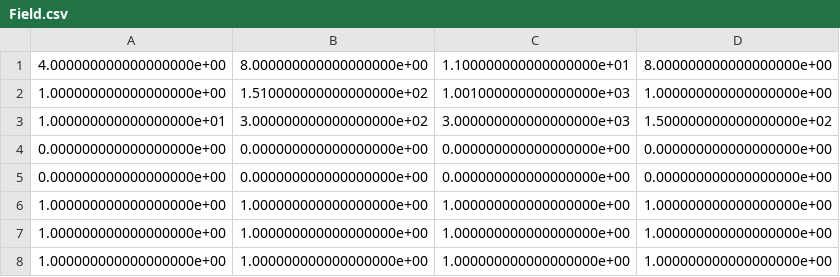
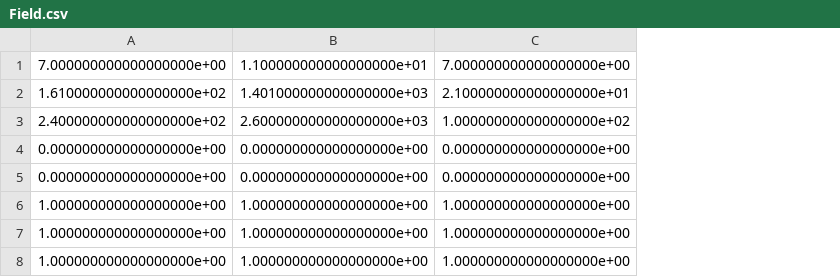
Before and after one commit to Hangyoo/TaoB, a CSV file: nsga2_2_obj_20210129/Result/Field.csv, drawn as a sheet; removed rows and columns are numbered as before the commit, all else as after; the diff names each change by its address in the sheet, - before the commit and + after, or states it on an @@ line.

```diff
--- a/nsga2_2_obj_20210129/Result/Field.csv
+++ b/nsga2_2_obj_20210129/Result/Field.csv
-column D, rows 4-8: 0.000000000000000000e+00 | 0.000000000000000000e+00 | 1.000000000000000000e+00 | 1.000000000000000000e+00 | 1.000000000000000000e+00
-row 1: 4.000000000000000000e+00 | 8.000000000000000000e+00 | 1.100000000000000000e+01 | 8.000000000000000000e+00
-row 2: 1.000000000000000000e+00 | 1.510000000000000000e+02 | 1.001000000000000000e+03 | 1.000000000000000000e+00
-row 3: 1.000000000000000000e+01 | 3.000000000000000000e+02 | 3.000000000000000000e+03 | 1.500000000000000000e+02
+row 1: 7.000000000000000000e+00 | 1.100000000000000000e+01 | 7.000000000000000000e+00
+row 2: 1.610000000000000000e+02 | 1.401000000000000000e+03 | 2.100000000000000000e+01
+row 3: 2.400000000000000000e+02 | 2.600000000000000000e+03 | 1.000000000000000000e+02
```
Also changed, not shown: nsga2_2_obj_20210129/Result/FitnV.csv, nsga2_2_obj_20210129/Result/ObjV.csv, 5 other files.
